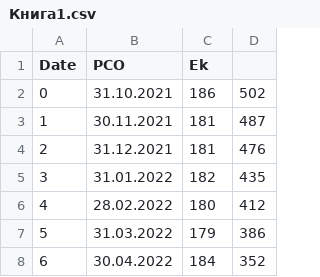
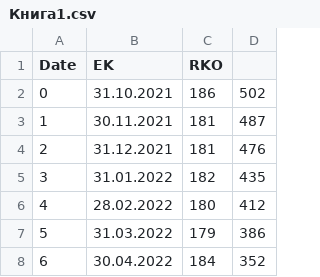
Before and after one commit to Famel1x/nehype, a CSV file: ha/Книга1.csv, drawn as a sheet; only a part is shown.

```diff
--- a/ha/Книга1.csv
+++ b/ha/Книга1.csv
@@ -1,2 +1,2 @@
-Date;PCO;Ek
+Date;EK;RKO
 0;31.10.2021;186;502
```
Also changed, not shown: 2 other files.
